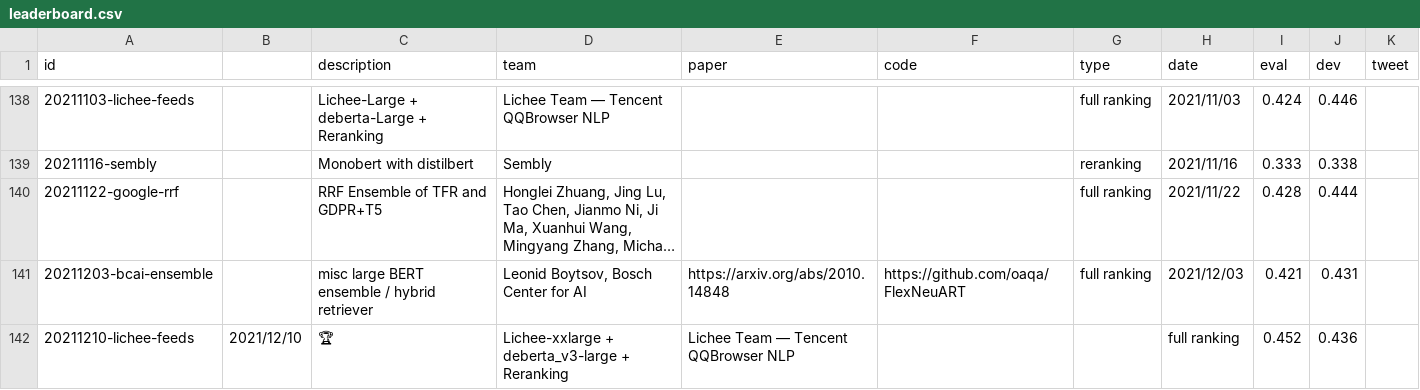
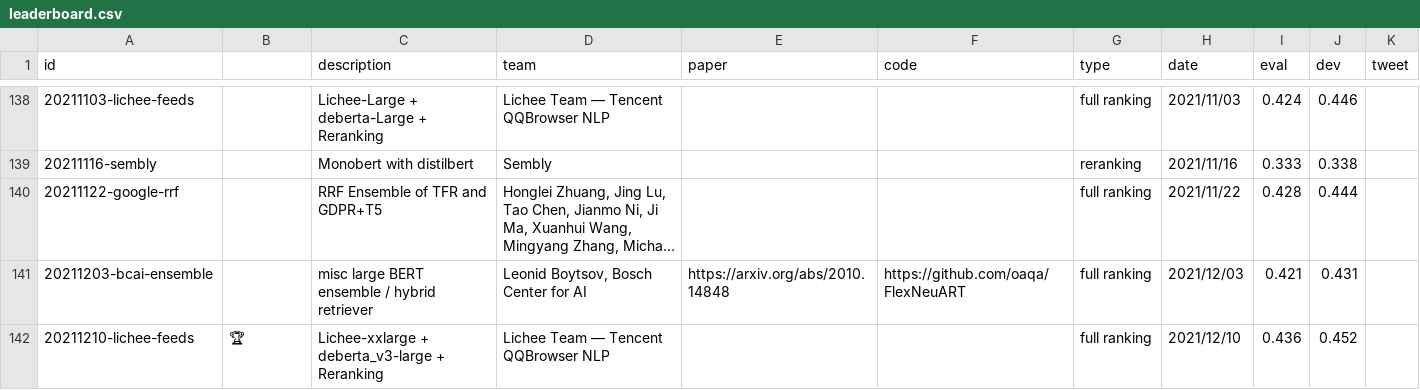
Before and after one commit to microsoft/MSMARCO-Passage-Ranking-Submissions, a CSV file: leaderboard/leaderboard.csv, drawn as a sheet; only a part is shown, gaps mark what is left out; long unchanged cells end in …; removed rows and columns are numbered as before the commit, all else as after; the diff names each change by its address in the sheet, - before the commit and + after, or states it on an @@ line.

Commit message:
Update leaderboard.csv

```diff
--- a/leaderboard/leaderboard.csv
+++ b/leaderboard/leaderboard.csv
-row 142: 20211210-lichee-feeds | 2021/12/10 | 🏆 | Lichee-xxlarge + deberta_v3-large + Reranking | Lichee Team — Tencent QQBrowser NLP |  |  | full ranking | 0.452 | 0.436
+row 142: 20211210-lichee-feeds | 🏆 | Lichee-xxlarge + deberta_v3-large + Reranking | Lichee Team — Tencent QQBrowser NLP |  |  | full ranking | 2021/12/10 | 0.436 | 0.452
```
